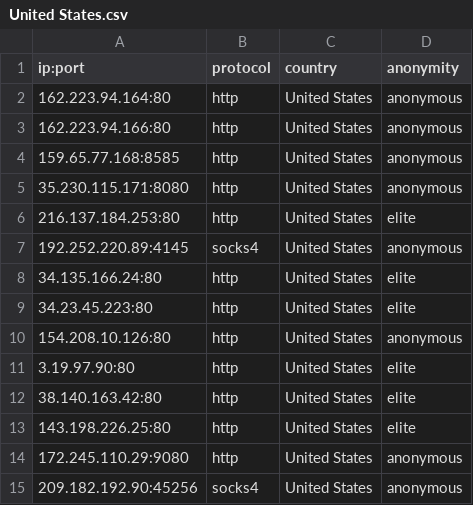
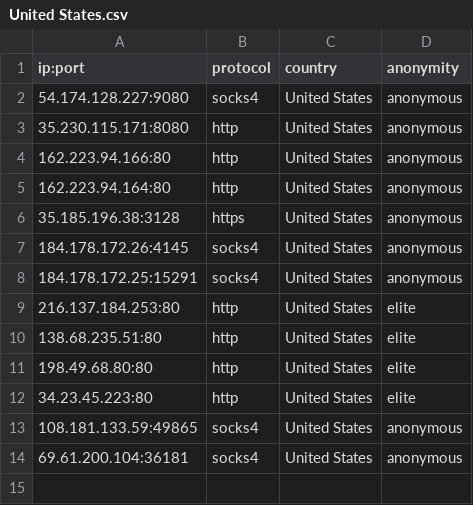
Before and after one commit to NoureddineRmila/daily-free-working-proxies, a CSV file: United States.csv, drawn as a sheet.

```diff
--- a/United States.csv
+++ b/United States.csv
@@ -1,15 +1,14 @@
 ip:port,protocol,country,anonymity
+54.174.128.227:9080,socks4,United States,anonymous
+35.230.115.171:8080,http,United States,anonymous
+162.223.94.166:80,http,United States,anonymous
 162.223.94.164:80,http,United States,anonymous
-162.223.94.166:80,http,United States,anonymous
-159.65.77.168:8585,http,United States,anonymous
-35.230.115.171:8080,http,United States,anonymous
+35.185.196.38:3128,https,United States,anonymous
+184.178.172.26:4145,socks4,United States,anonymous
+184.178.172.25:15291,socks4,United States,anonymous
 216.137.184.253:80,http,United States,elite
-192.252.220.89:4145,socks4,United States,anonymous
-34.135.166.24:80,http,United States,elite
+138.68.235.51:80,http,United States,elite
+198.49.68.80:80,http,United States,elite
 34.23.45.223:80,http,United States,elite
-154.208.10.126:80,http,United States,anonymous
-3.19.97.90:80,http,United States,elite
-38.140.163.42:80,http,United States,elite
-143.198.226.25:80,http,United States,elite
-172.245.110.29:9080,http,United States,anonymous
-209.182.192.90:45256,socks4,United States,anonymous
+108.181.133.59:49865,socks4,United States,anonymous
+69.61.200.104:36181,socks4,United States,anonymous
```
Also changed, not shown: France.csv, Germany.csv, 20 other files.
